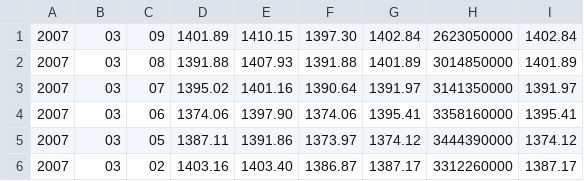
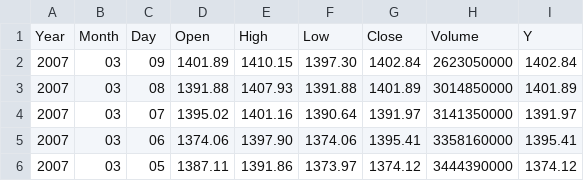
Before and after one commit to FixelAlgorithmsTeam/FixelCourses, a CSV file: DataSets/SNP500.csv, drawn as a sheet; only a part is shown; the shorter side is filled out with more unchanged rows.

Commit message:
Optimization Methods
 - Added: A notebook on ADMM Deblurring.

```diff
--- a/DataSets/SNP500.csv
+++ b/DataSets/SNP500.csv
@@ -1 +1,2 @@
+Year, Month, Day, Open, High, Low, Close, Volume, Y
 2007,03,09,1401.89,1410.15,1397.30,1402.84,2623050000,1402.84
```
